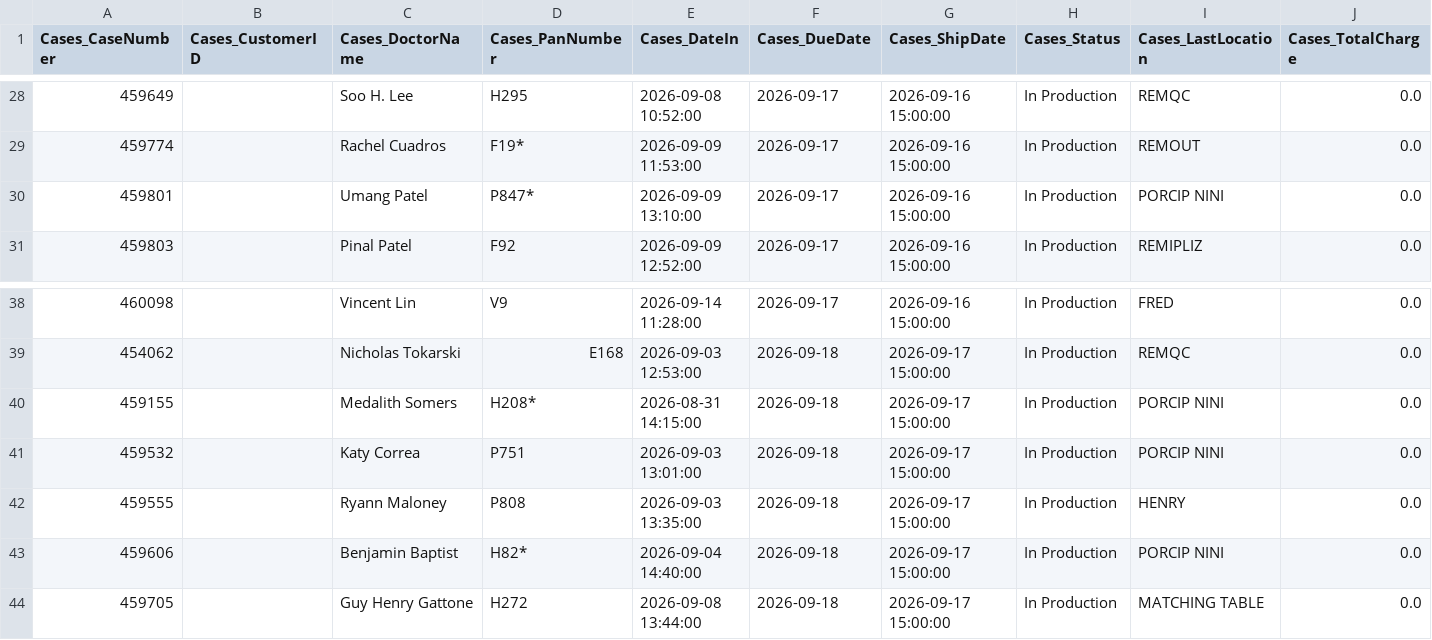
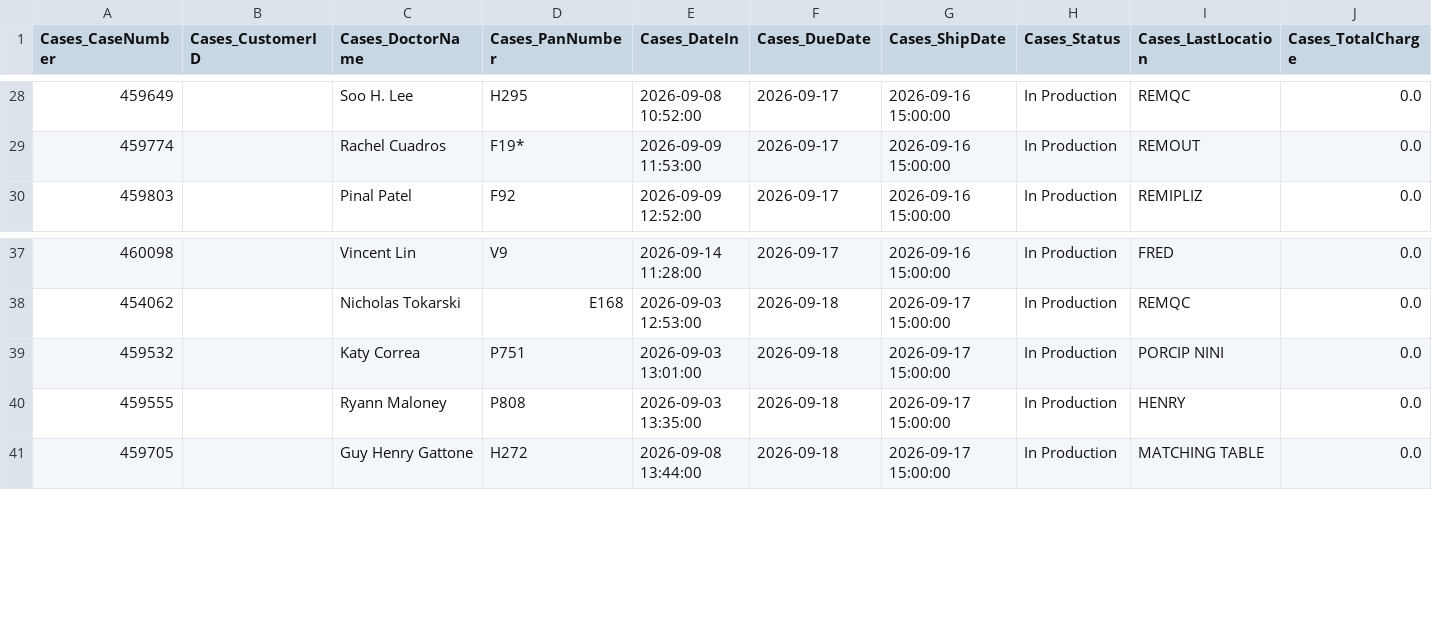
Before and after one commit to danulaszek-bit/artistic-dental-portal, a CSV file: cache/latest/cases_logistics.csv, drawn as a sheet; only a part is shown, gaps mark what is left out; rows hold the shown columns only; the diff names each change by its address in the sheet, - before the commit and + after, or states it on an @@ line.

Commit message:
Logistics update 2026-09-16 15:01:17

```diff
--- a/cache/latest/cases_logistics.csv
+++ b/cache/latest/cases_logistics.csv
-row 30: 459801 |  | Umang Patel | P847* | 2026-09-09 13:10:00 | 2026-09-17 | 2026-09-16 15:00:00 | In Production | PORCIP NINI | 0.0
-row 40: 459155 |  | Medalith Somers | H208* | 2026-08-31 14:15:00 | 2026-09-18 | 2026-09-17 15:00:00 | In Production | PORCIP NINI | 0.0
-row 43: 459606 |  | Benjamin Baptist | H82* | 2026-09-04 14:40:00 | 2026-09-18 | 2026-09-17 15:00:00 | In Production | PORCIP NINI | 0.0
```
Also changed, not shown: 2 other files.
